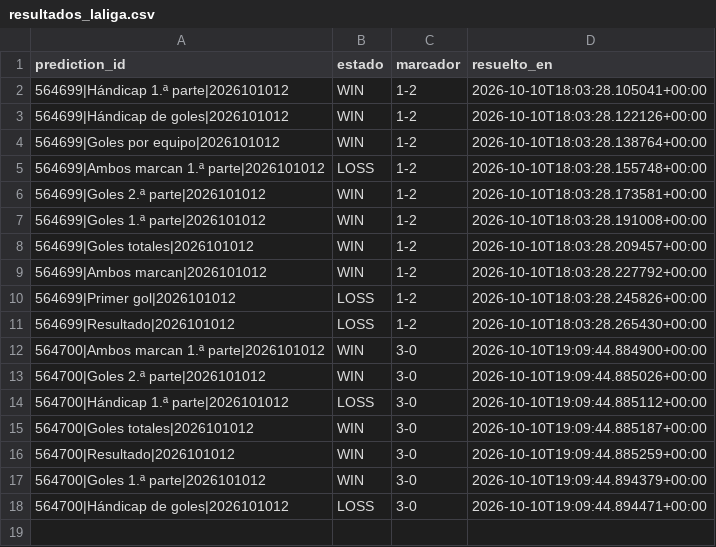
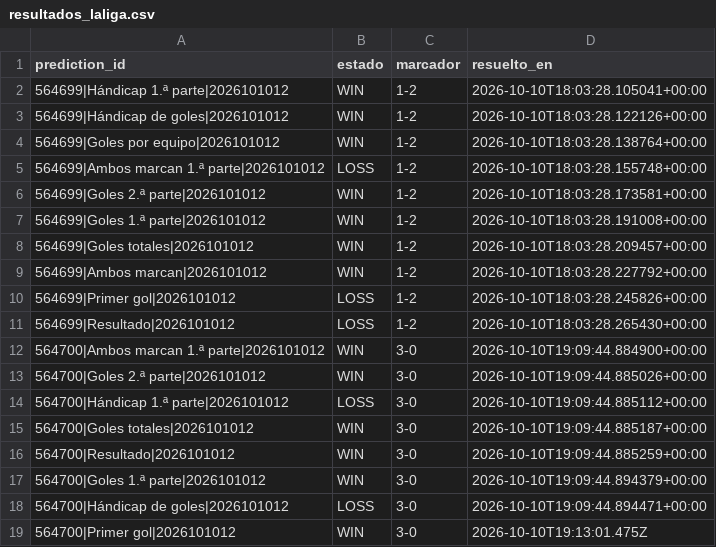
Before and after one commit to fall2606/predicciones, a CSV file: resultados_laliga.csv, drawn as a sheet.

Commit message:
Resolver primer gol del Barça-Getafe con resultado publicado

```diff
--- a/resultados_laliga.csv
+++ b/resultados_laliga.csv
@@ -18 +18,2 @@ prediction_id,estado,marcador,resuelto_en
 564700|Hándicap de goles|2026101012,LOSS,3-0,2026-10-10T19:09:44.894471+00:00
+564700|Primer gol|2026101012,WIN,3-0,2026-10-10T19:13:01.475Z
```
